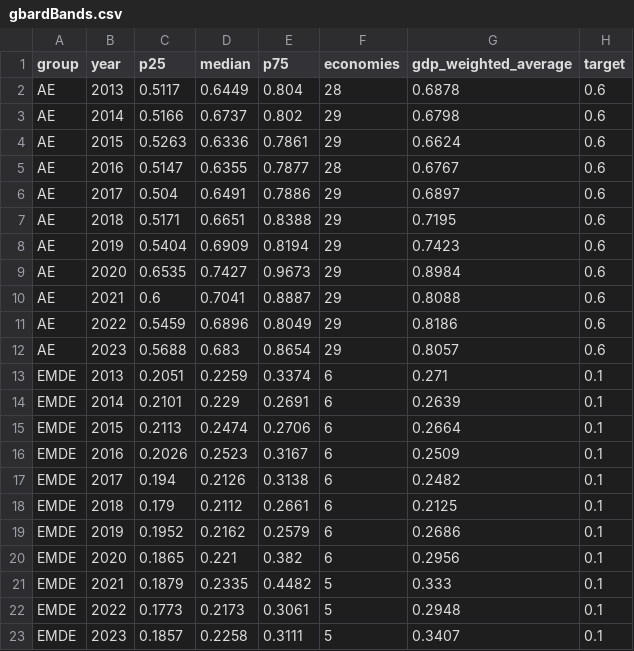
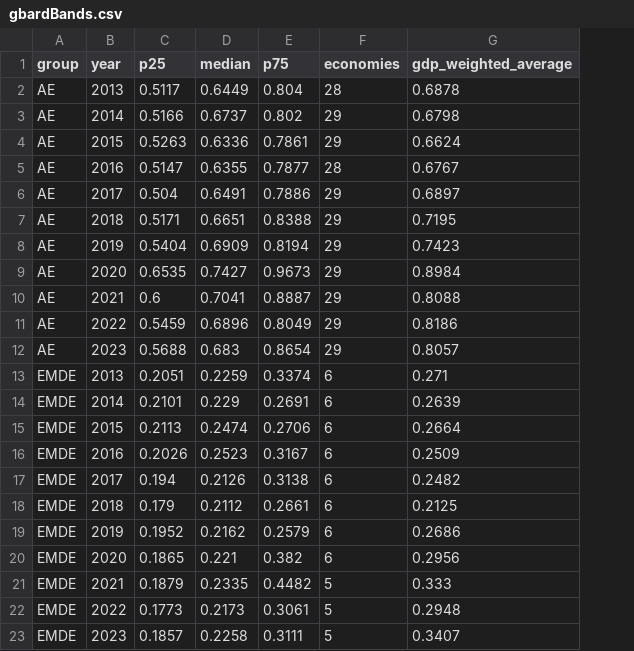
Before and after one commit to kbankowski-econ/2025-05_spendingModelling, a CSV file: docs/2026-06_wp-imf/figures/gbardBands.csv, drawn as a sheet; the diff names each change by its address in the sheet, - before the commit and + after, or states it on an @@ line.

Commit message:
Drop the target markers from the GBARD figure, match the composition figure's canvas, and make the appendix text calibration-neutral with a benign-overlap note

```diff
--- a/docs/2026-06_wp-imf/figures/gbardBands.csv
+++ b/docs/2026-06_wp-imf/figures/gbardBands.csv
-column H (target), rows 2-23: 0.6 | 0.6 | 0.6 | 0.6 | 0.6 | 0.6 | 0.6 | 0.6 | 0.6 | 0.6 | 0.6 | 0.1 | 0.1 | 0.1 | 0.1 | 0.1 | 0.1 | 0.1 | 0.1 | 0.1 | 0.1 | 0.1
```
Also changed, not shown: pyScripts/2026-06_wp-imf/chartTable.csv, 5 other files.
